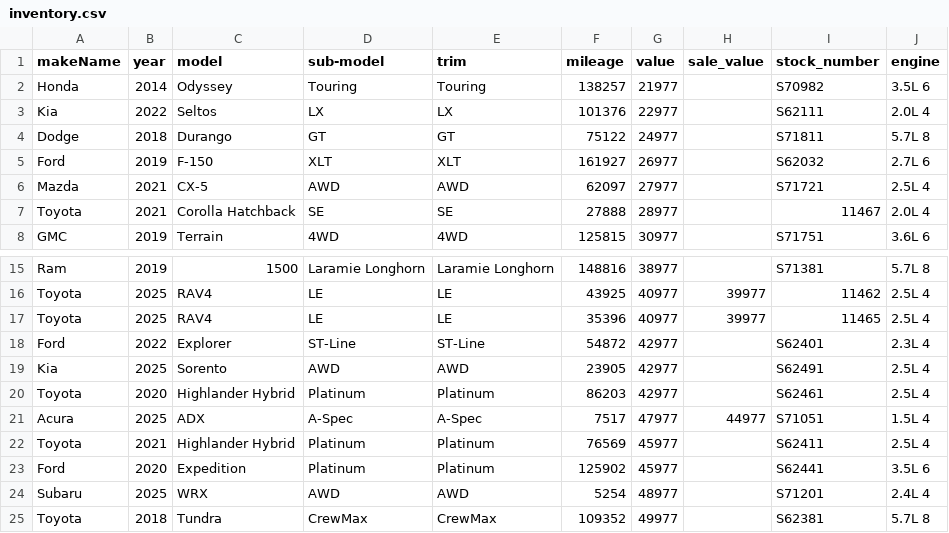
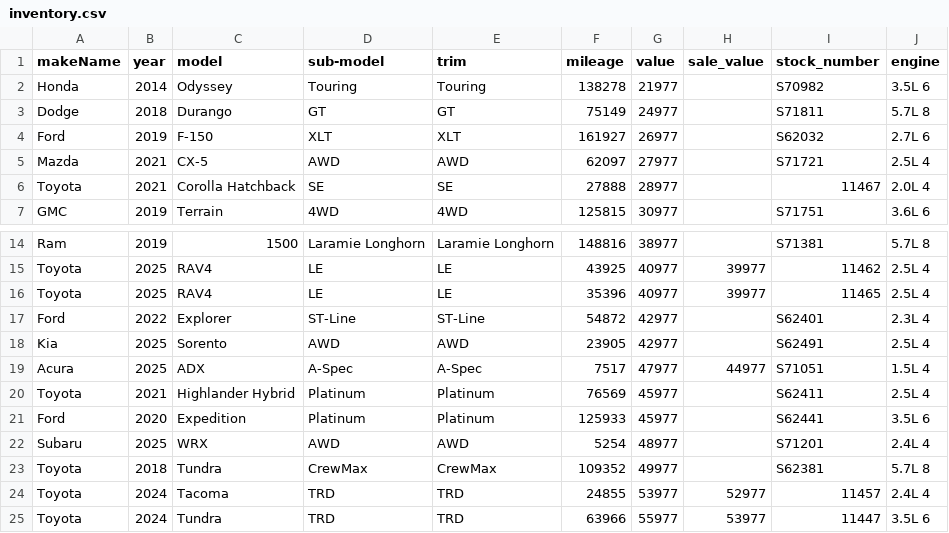
Before and after one commit to monilp28/RDTPDF, a CSV file: public/data/inventory.csv, drawn as a sheet; only a part is shown, gaps mark what is left out; the shorter side is filled out with more unchanged rows.

```diff
--- a/public/data/inventory.csv
+++ b/public/data/inventory.csv
@@ -1,5 +1,4 @@
 makeName,year,model,sub-model,trim,mileage,value,sale_value,stock_number,engine
-Honda,2014,Odyssey,Touring,Touring,138257,21977,,S70982,3.5L 6
-Kia,2022,Seltos,LX,LX,101376,22977,,S62111,2.0L 4
-Dodge,2018,Durango,GT,GT,75122,24977,,S71811,5.7L 8
+Honda,2014,Odyssey,Touring,Touring,138278,21977,,S70982,3.5L 6
+Dodge,2018,Durango,GT,GT,75149,24977,,S71811,5.7L 8
 Ford,2019,F-150,XLT,XLT,161927,26977,,S62032,2.7L 6
@@ -19,6 +18,5 @@ Ford,2022,Explorer,ST-Line,ST-Line,54872,42977,,S62401,2.3L 4
 Kia,2025,Sorento,AWD,AWD,23905,42977,,S62491,2.5L 4
-Toyota,2020,Highlander Hybrid,Platinum,Platinum,86203,42977,,S62461,2.5L 4
 Acura,2025,ADX,A-Spec,A-Spec,7517,47977,44977,S71051,1.5L 4
 Toyota,2021,Highlander Hybrid,Platinum,Platinum,76569,45977,,S62411,2.5L 4
-Ford,2020,Expedition,Platinum,Platinum,125902,45977,,S62441,3.5L 6
+Ford,2020,Expedition,Platinum,Platinum,125933,45977,,S62441,3.5L 6
 Subaru,2025,WRX,AWD,AWD,5254,48977,,S71201,2.4L 4
```
